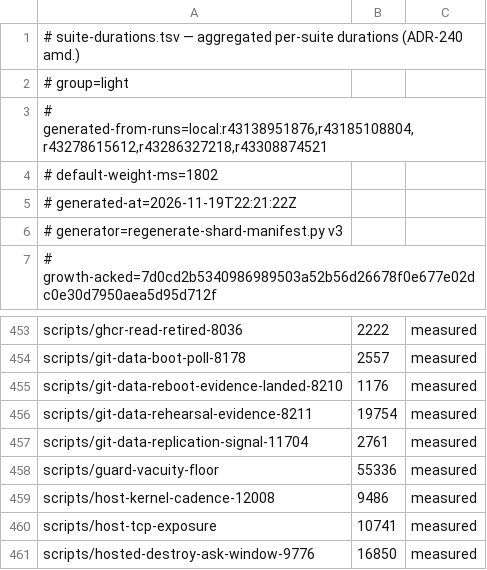
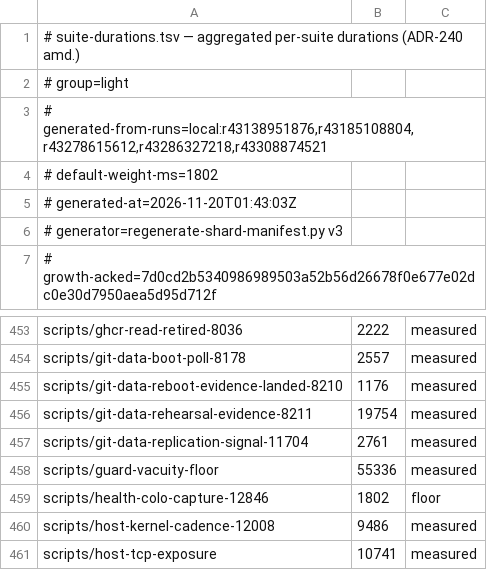
Before and after one commit to jikig-ai/soleur, a TSV file: scripts/suite-durations.tsv, drawn as a sheet; only a part is shown, gaps mark what is left out; the shorter side is filled out with more unchanged rows.

```diff
--- a/scripts/suite-durations.tsv
+++ b/scripts/suite-durations.tsv
@@ -4,3 +4,3 @@
 # default-weight-ms=1802
-# generated-at=2026-11-19T22:21:22Z
+# generated-at=2026-11-20T01:43:03Z
 # generator=regenerate-shard-manifest.py v3
@@ -458,2 +458,3 @@ scripts/git-data-replication-signal-11704	2761	measured
 scripts/guard-vacuity-floor	55336	measured
+scripts/health-colo-capture-12846	1802	floor
 scripts/host-kernel-cadence-12008	9486	measured
```
Also changed, not shown: scripts/suite-shard-legs.tsv, 6 other files.
